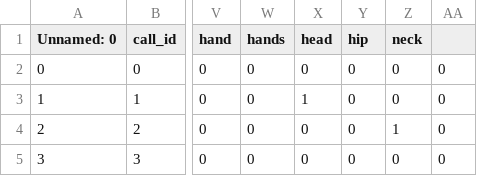
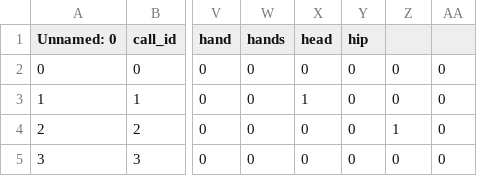
Before and after one commit to mmissigman/ctl, a CSV file: data_preview_2.csv, drawn as a sheet; only a part is shown, gaps mark what is left out; the diff names each change by its address in the sheet, - before the commit and + after, or states it on an @@ line.

Commit message:
Update data_preview_2.csv

```diff
--- a/data_preview_2.csv
+++ b/data_preview_2.csv
-Z1: neck
+Z1: (empty)
```
